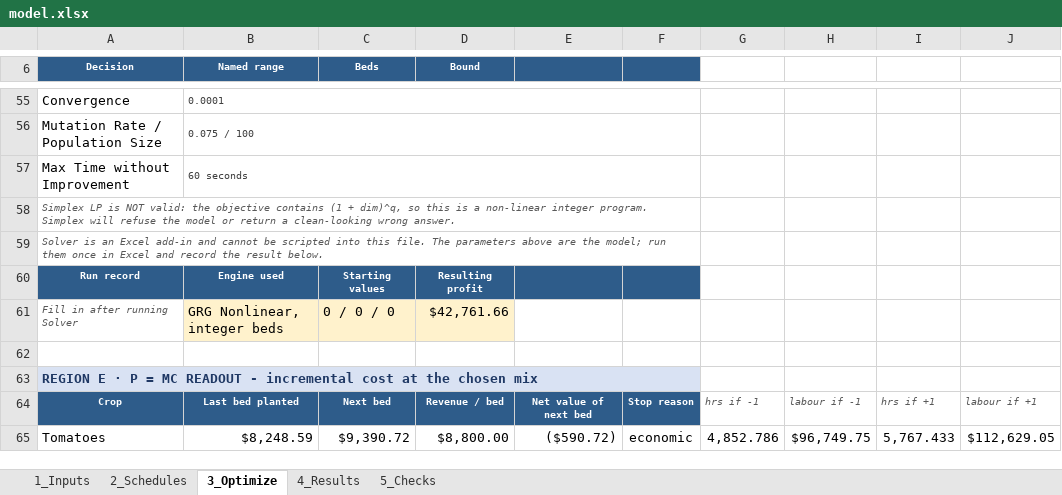
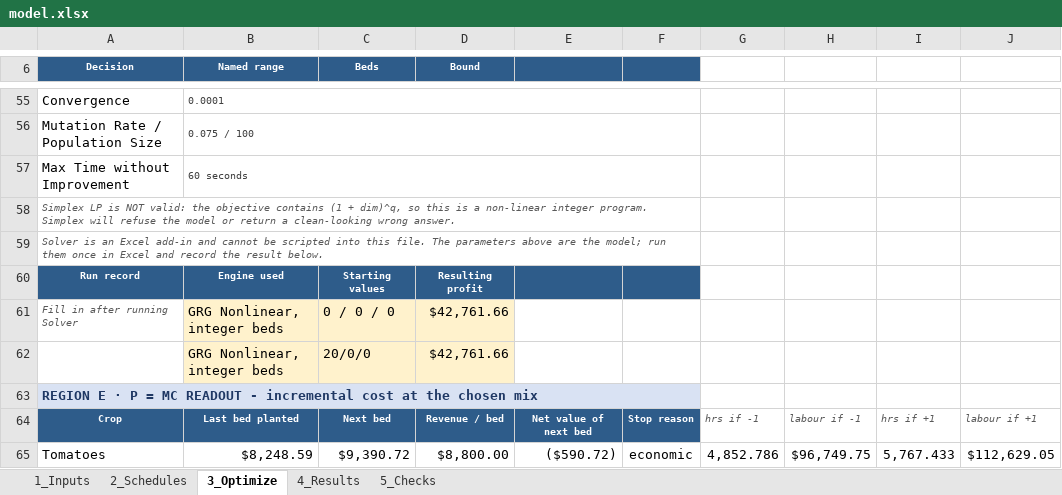
Before and after one commit to Isaiah-Stewart/Isaiah-Stewart, an Excel workbook: capabilities/marginal-analysis/model.xlsx, sheet 3_Optimize, drawn as a sheet; only a part is shown, gaps mark what is left out; values as stored, in another font and other column widths than the file's, no borders; conditional formats not drawn; the diff names each change by its address in the sheet, - before the commit and + after, or states it on an @@ line.

```diff
--- a/capabilities/marginal-analysis/model.xlsx (sheet 3_Optimize)
+++ b/capabilities/marginal-analysis/model.xlsx (sheet 3_Optimize)
-row 62: (empty)
+row 62:  | GRG Nonlinear, integer beds | 20/0/0 | $42,761.66
-B62:D62 fill: none
+B62:D62 fill: #FFF2CC
```
Also changed, not shown: 3 other files.
